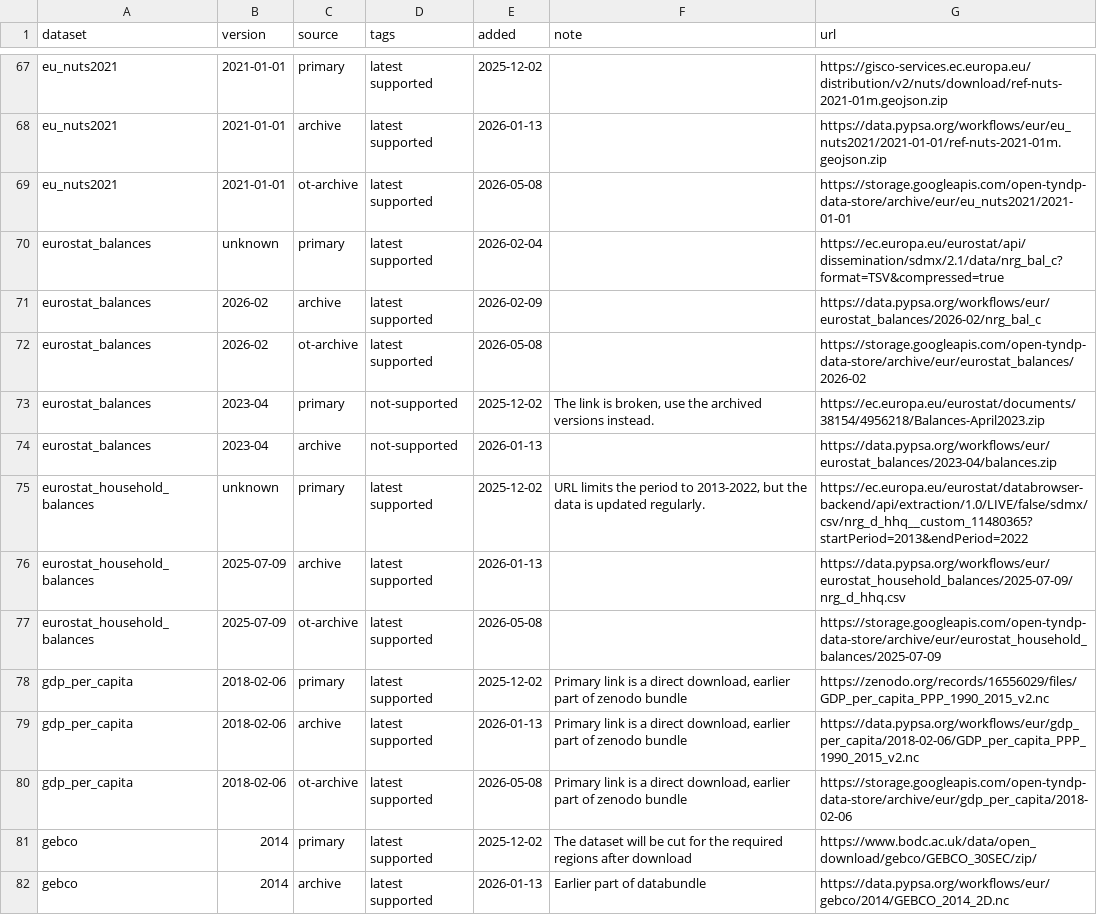
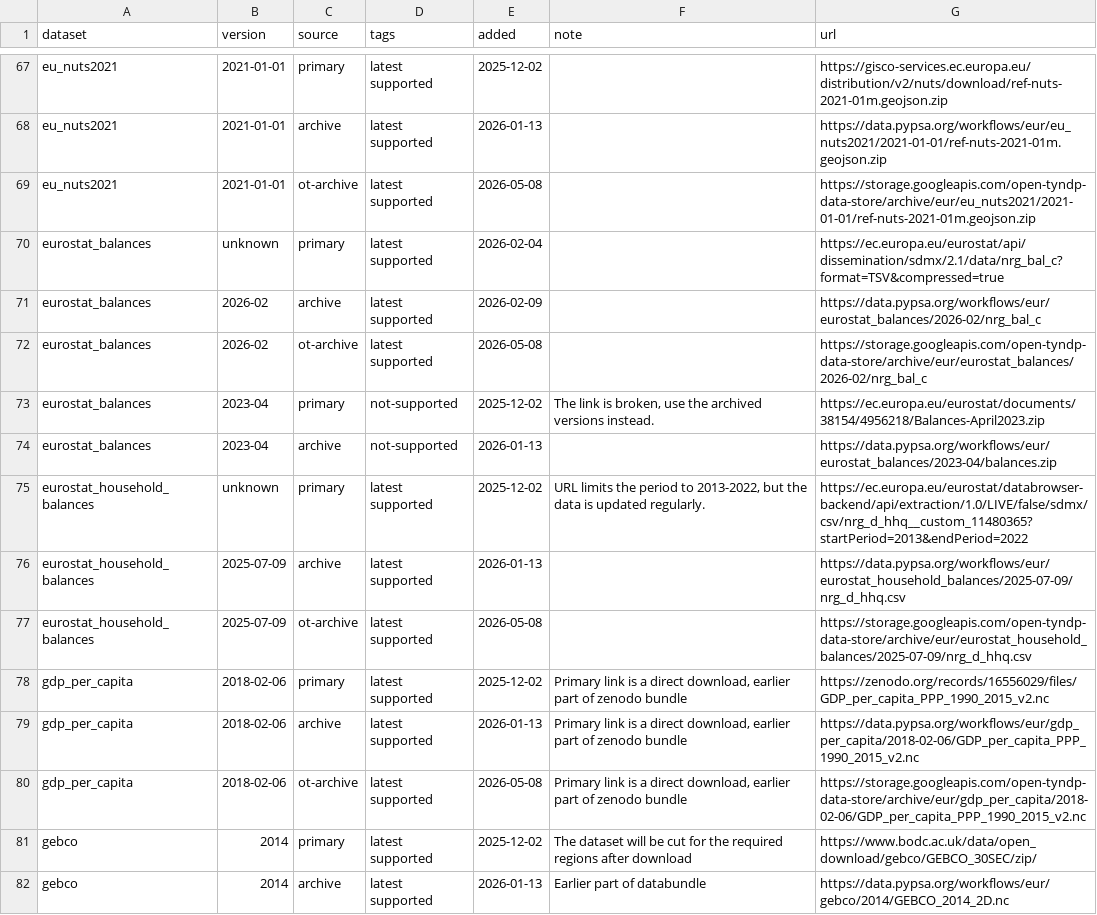
Before and after one commit to open-energy-transition/open-tyndp, a CSV file: data/versions.csv, drawn as a sheet; only a part is shown, gaps mark what is left out; the diff covers the shown part only.

```diff
--- a/data/versions.csv
+++ b/data/versions.csv
@@ -68,6 +68,6 @@ eu_nuts2021,2021-01-01,primary,latest supported,2025-12-02,,https://gisco-servic
 eu_nuts2021,2021-01-01,archive,latest supported,2026-01-13,,https://data.pypsa.org/workflows/eur/eu_nuts2021/2021-01-01/ref-nuts-2021-01m.geojson.zip
-eu_nuts2021,2021-01-01,ot-archive,latest supported,2026-05-08,,https://storage.googleapis.com/open-tyndp-data-store/archive/eur/eu_nuts2021/2021-01-01
+eu_nuts2021,2021-01-01,ot-archive,latest supported,2026-05-08,,https://storage.googleapis.com/open-tyndp-data-store/archive/eur/eu_nuts2021/2021-01-01/ref-nuts-2021-01m.geojson.zip
 eurostat_balances,unknown,primary,latest supported,2026-02-04,,https://ec.europa.eu/eurostat/api/dissemination/sdmx/2.1/data/nrg_bal_c?format=TSV&compressed=true
 eurostat_balances,2026-02,archive,latest supported,2026-02-09,,https://data.pypsa.org/workflows/eur/eurostat_balances/2026-02/nrg_bal_c
-eurostat_balances,2026-02,ot-archive,latest supported,2026-05-08,,https://storage.googleapis.com/open-tyndp-data-store/archive/eur/eurostat_balances/2026-02
+eurostat_balances,2026-02,ot-archive,latest supported,2026-05-08,,https://storage.googleapis.com/open-tyndp-data-store/archive/eur/eurostat_balances/2026-02/nrg_bal_c
 eurostat_balances,2023-04,primary,not-supported,2025-12-02,"The link is broken, use the archived versions instead.",https://ec.europa.eu/eurostat/documents/38154/4956218/Balances-April2023.zip
@@ -76,6 +76,6 @@ eurostat_household_balances,unknown,primary,latest supported,2025-12-02,"URL lim
 eurostat_household_balances,2025-07-09,archive,latest supported,2026-01-13,,https://data.pypsa.org/workflows/eur/eurostat_household_balances/2025-07-09/nrg_d_hhq.csv
-eurostat_household_balances,2025-07-09,ot-archive,latest supported,2026-05-08,,https://storage.googleapis.com/open-tyndp-data-store/archive/eur/eurostat_household_balances/2025-07-09
+eurostat_household_balances,2025-07-09,ot-archive,latest supported,2026-05-08,,https://storage.googleapis.com/open-tyndp-data-store/archive/eur/eurostat_household_balances/2025-07-09/nrg_d_hhq.csv
 gdp_per_capita,2018-02-06,primary,latest supported,2025-12-02,"Primary link is a direct download, earlier part of zenodo bundle",https://zenodo.org/records/16556029/files/GDP_per_capita_PPP_1990_2015_v2.nc
 gdp_per_capita,2018-02-06,archive,latest supported,2026-01-13,"Primary link is a direct download, earlier part of zenodo bundle",https://data.pypsa.org/workflows/eur/gdp_per_capita/2018-02-06/GDP_per_capita_PPP_1990_2015_v2.nc
-gdp_per_capita,2018-02-06,ot-archive,latest supported,2026-05-08,"Primary link is a direct download, earlier part of zenodo bundle",https://storage.googleapis.com/open-tyndp-data-store/archive/eur/gdp_per_capita/2018-02-06
+gdp_per_capita,2018-02-06,ot-archive,latest supported,2026-05-08,"Primary link is a direct download, earlier part of zenodo bundle",https://storage.googleapis.com/open-tyndp-data-store/archive/eur/gdp_per_capita/2018-02-06/GDP_per_capita_PPP_1990_2015_v2.nc
 gebco,2014,primary,latest supported,2025-12-02,The dataset will be cut for the required regions after download,https://www.bodc.ac.uk/data/open_download/gebco/GEBCO_30SEC/zip/
```
Also changed, not shown: 36 edited cells elsewhere in this file.
